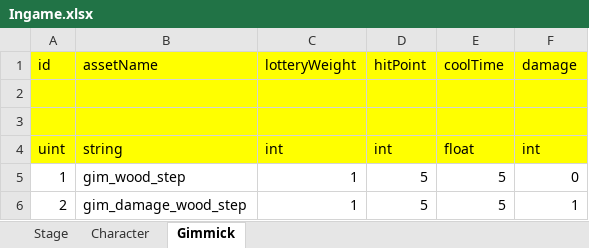
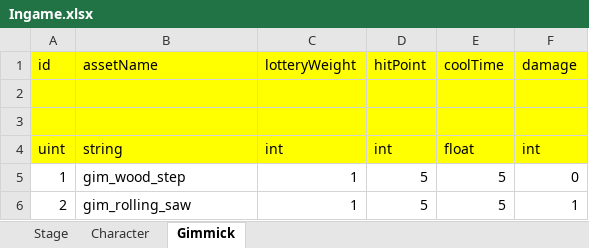
Before and after one commit to tani-shi/chsopoly-client, an Excel workbook: Excels/Ingame.xlsx, sheet Gimmick, drawn as a sheet; values as stored, in another font and other column widths than the file's, no borders; the diff names each change by its address in the sheet, - before the commit and + after, or states it on an @@ line.

Commit message:
Renamed gim_damage_wood_step to gim_rolling_saw.

```diff
--- a/Excels/Ingame.xlsx (sheet Gimmick)
+++ b/Excels/Ingame.xlsx (sheet Gimmick)
-B6: gim_damage_wood_step
+B6: gim_rolling_saw
```
Also changed, not shown: 1 other file.
